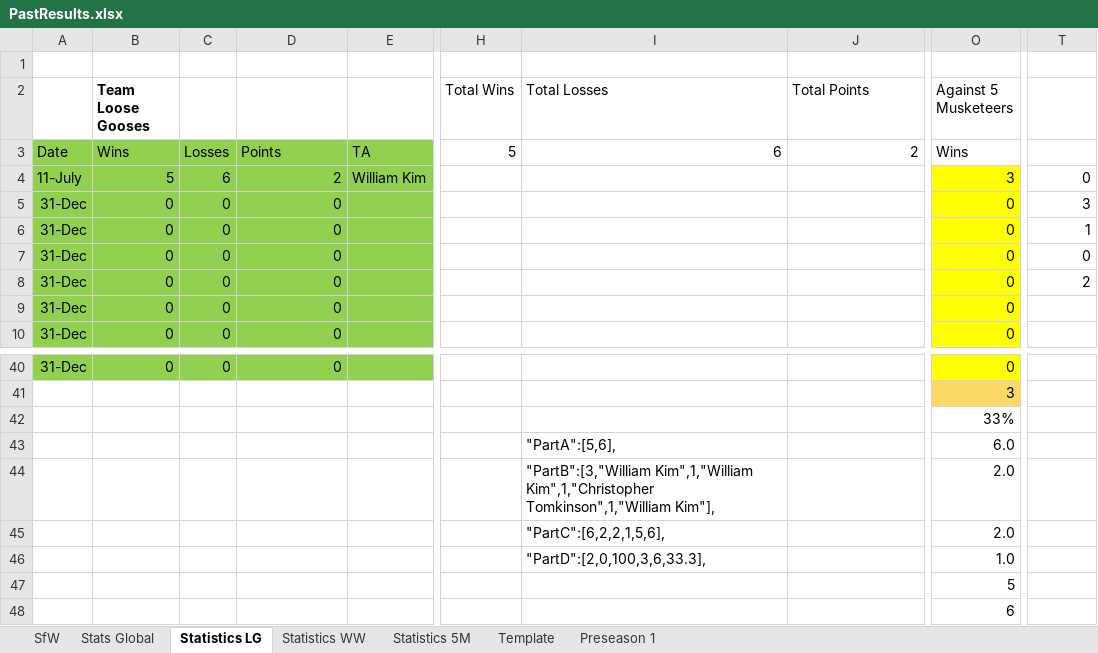
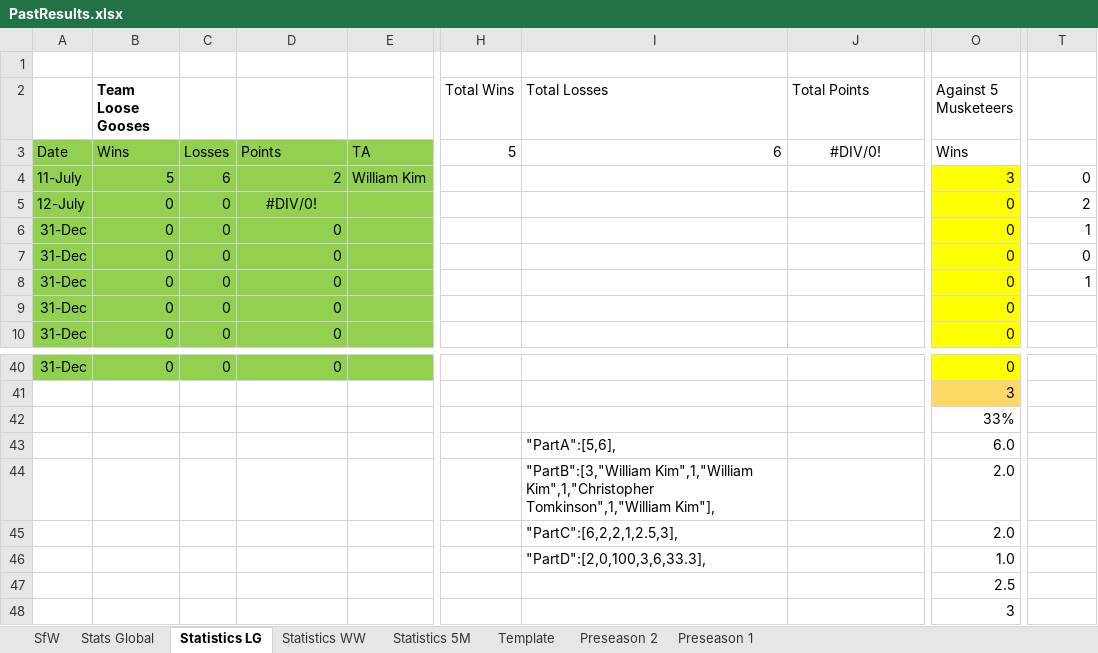
Before and after one commit to KingGoose20/LTBOS3, an Excel workbook: Other Files/PastResults.xlsx, sheet Statistics LG, drawn as a sheet; only a part is shown, gaps mark what is left out; values as stored, in another font and other column widths than the file's, no borders; table styles not drawn; the diff names each change by its address in the sheet, - before the commit and + after, or states it on an @@ line.

```diff
--- a/Other Files/PastResults.xlsx (sheet Statistics LG)
+++ b/Other Files/PastResults.xlsx (sheet Statistics LG)
+sheet tab: Preseason 2
-J3 (Total Points): 2
+J3 (Total Points): #DIV/0!
-J3 alignment: right
+J3 alignment: center
-A5: 31-Dec
+A5: 12-July
-D5: 0
+D5: #DIV/0!
-D5 alignment: right
+D5 alignment: center
-T5: 3
+T5: 2
-T8: 2
+T8: 1
-I45 (Total Losses): "PartC":[6,2,2,1,5,6],
+I45 (Total Losses): "PartC":[6,2,2,1,2.5,3],
-O47 (Against 5 Musketeers): 5
+O47 (Against 5 Musketeers): 2.5
-O48 (Against 5 Musketeers): 6
+O48 (Against 5 Musketeers): 3
```
Also changed, not shown: sheet Stats Global, sheet SfW, sheet Statistics 5M, sheet Statistics WW, sheet Template, formulas that keep their value, charts or pictures, 1 other file.
